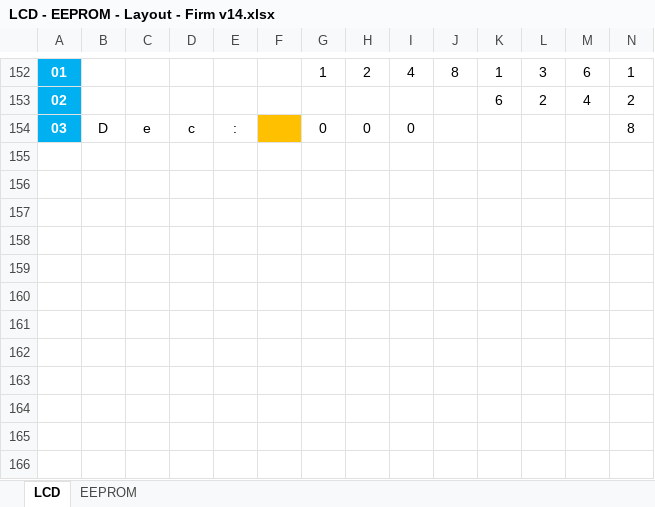
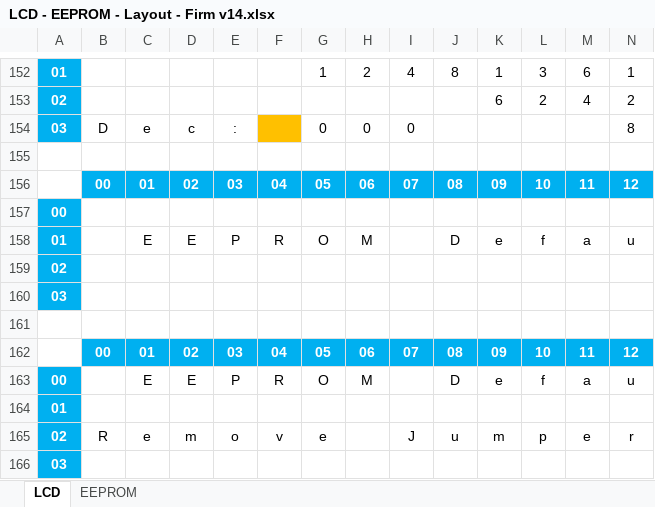
Before and after one commit to sve410/ardmx, an Excel workbook: Firmware/v1.8/LCD - EEPROM - Layout - Firm v14.xlsx, sheet LCD, drawn as a sheet; only a part is shown, gaps mark what is left out; values as stored, in another font and other column widths than the file's, no borders; rows hold the shown columns only; the diff names each change by its address in the sheet, - before the commit and + after, or states it on an @@ line.

Commit message:
Firm v1.8 update
- agregado eeprom default desde jumper
- jumper no tiene pulula interno, se queda función deshabitada hasta
que tenga pulula físico

```diff
--- a/Firmware/v1.8/LCD - EEPROM - Layout - Firm v14.xlsx (sheet LCD)
+++ b/Firmware/v1.8/LCD - EEPROM - Layout - Firm v14.xlsx (sheet LCD)
+row 155: (empty)
+row 156:  | 00 | 01 | 02 | 03 | 04 | 05 | 06 | 07 | 08 | 09 | 10 | 11 | 12
+row 157: 00
+row 158: 01 |  | E | E | P | R | O | M |  | D | e | f | a | u
+row 159: 02
+row 160: 03
+row 161: (empty)
+row 162:  | 00 | 01 | 02 | 03 | 04 | 05 | 06 | 07 | 08 | 09 | 10 | 11 | 12
+row 163: 00 |  | E | E | P | R | O | M |  | D | e | f | a | u
+row 164: 01
+row 165: 02 | R | e | m | o | v | e |  | J | u | m | p | e | r
+row 166: 03
```
Also changed, not shown: 1 other file.
